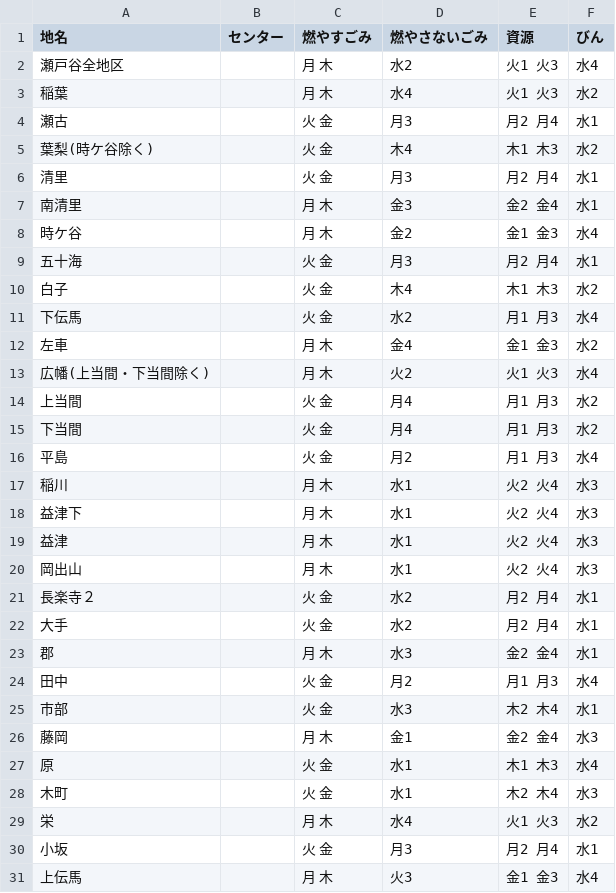
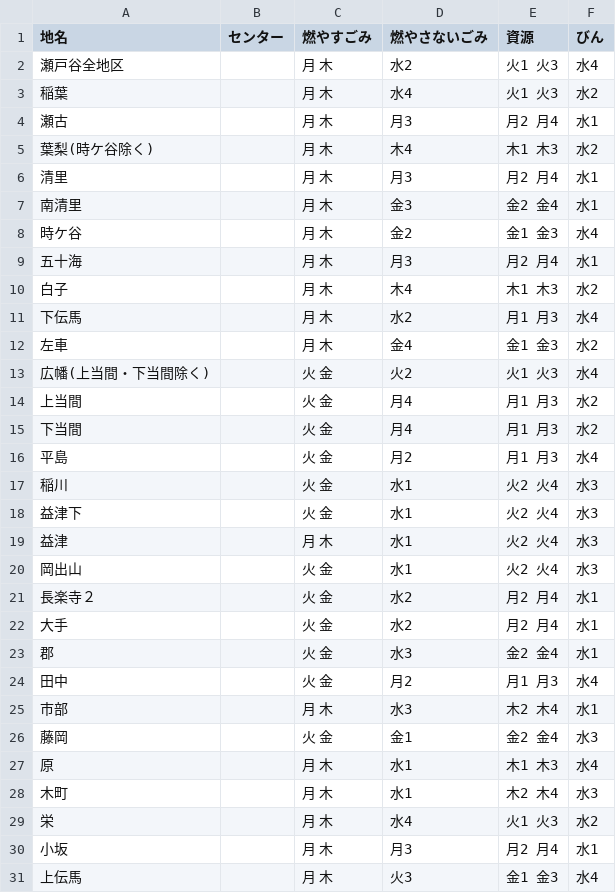
Before and after one commit to KojiMiura/5374, a CSV file: data/area_days.csv, drawn as a sheet; only a part is shown; the diff covers the shown part only.

Commit message:
Update area_days.csv

```diff
--- a/data/area_days.csv
+++ b/data/area_days.csv
@@ -3,12 +3,12 @@
 稲葉,,月 木,水4,火1 火3,水2
-瀬古,,火 金,月3,月2 月4,水1
-葉梨(時ケ谷除く),,火 金,木4,木1 木3,水2
-清里,,火 金,月3,月2 月4,水1
+瀬古,,月 木,月3,月2 月4,水1
+葉梨(時ケ谷除く),,月 木,木4,木1 木3,水2
+清里,,月 木,月3,月2 月4,水1
 南清里,,月 木,金3,金2 金4,水1
 時ケ谷,,月 木,金2,金1 金3,水4
-五十海,,火 金,月3,月2 月4,水1
-白子,,火 金,木4,木1 木3,水2
-下伝馬,,火 金,水2,月1 月3,水4
+五十海,,月 木,月3,月2 月4,水1
+白子,,月 木,木4,木1 木3,水2
+下伝馬,,月 木,水2,月1 月3,水4
 左車,,月 木,金4,金1 金3,水2
-広幡(上当間・下当間除く),,月 木,火2,火1 火3,水4
+広幡(上当間・下当間除く),,火 金,火2,火1 火3,水4
 上当間,,火 金,月4,月1 月3,水2
@@ -16,16 +16,16 @@
 平島,,火 金,月2,月1 月3,水4
-稲川,,月 木,水1,火2 火4,水3
-益津下,,月 木,水1,火2 火4,水3
+稲川,,火 金,水1,火2 火4,水3
+益津下,,火 金,水1,火2 火4,水3
 益津,,月 木,水1,火2 火4,水3
-岡出山,,月 木,水1,火2 火4,水3
+岡出山,,火 金,水1,火2 火4,水3
 長楽寺２,,火 金,水2,月2 月4,水1
 大手,,火 金,水2,月2 月4,水1
-郡,,月 木,水3,金2 金4,水1
+郡,,火 金,水3,金2 金4,水1
 田中,,火 金,月2,月1 月3,水4
-市部,,火 金,水3,木2 木4,水1
-藤岡,,月 木,金1,金2 金4,水3
-原,,火 金,水1,木1 木3,水4
-木町,,火 金,水1,木2 木4,水3
+市部,,月 木,水3,木2 木4,水1
+藤岡,,火 金,金1,金2 金4,水3
+原,,月 木,水1,木1 木3,水4
+木町,,月 木,水1,木2 木4,水3
 栄,,月 木,水4,火1 火3,水2
-小坂,,火 金,月3,月2 月4,水1
+小坂,,月 木,月3,月2 月4,水1
 上伝馬,,月 木,火3,金1 金3,水4
```
Also changed, not shown: 2 added rows and 38 edited cells elsewhere in this file.
